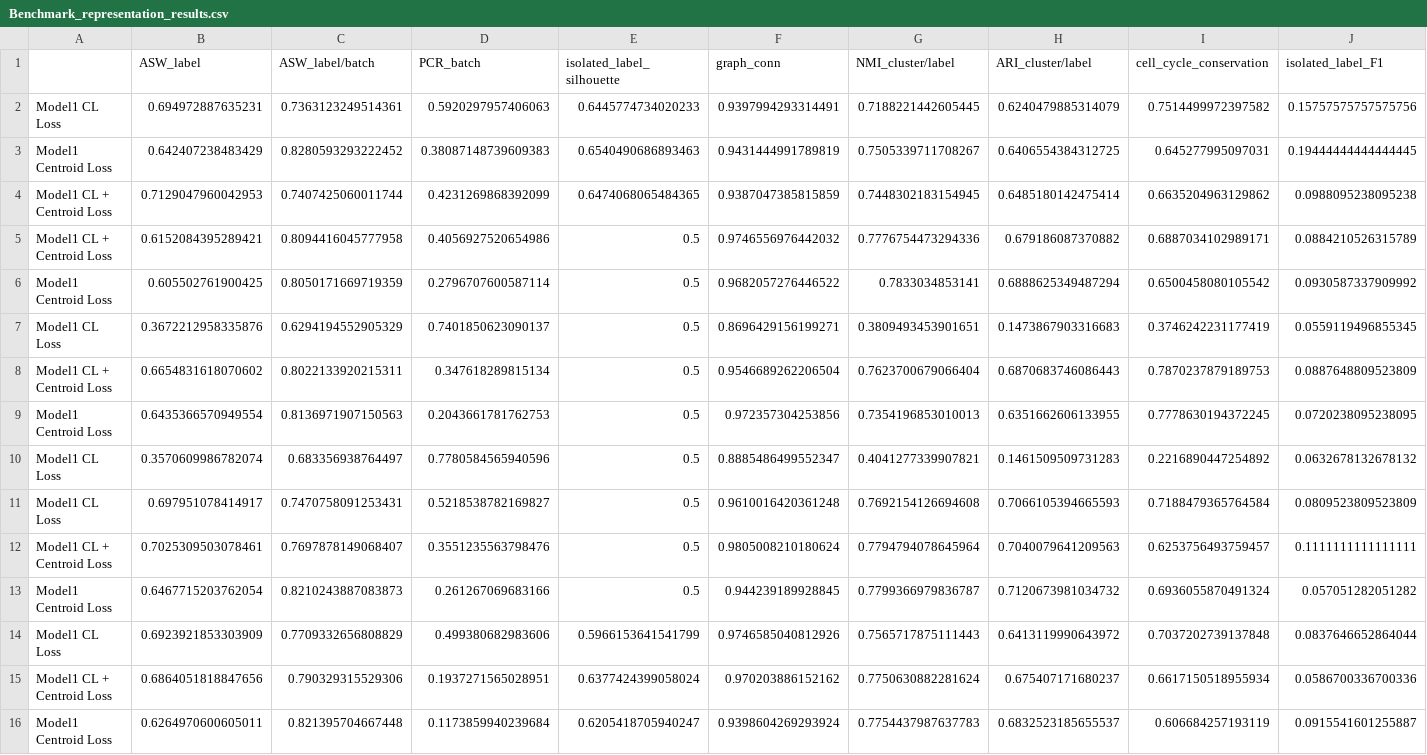
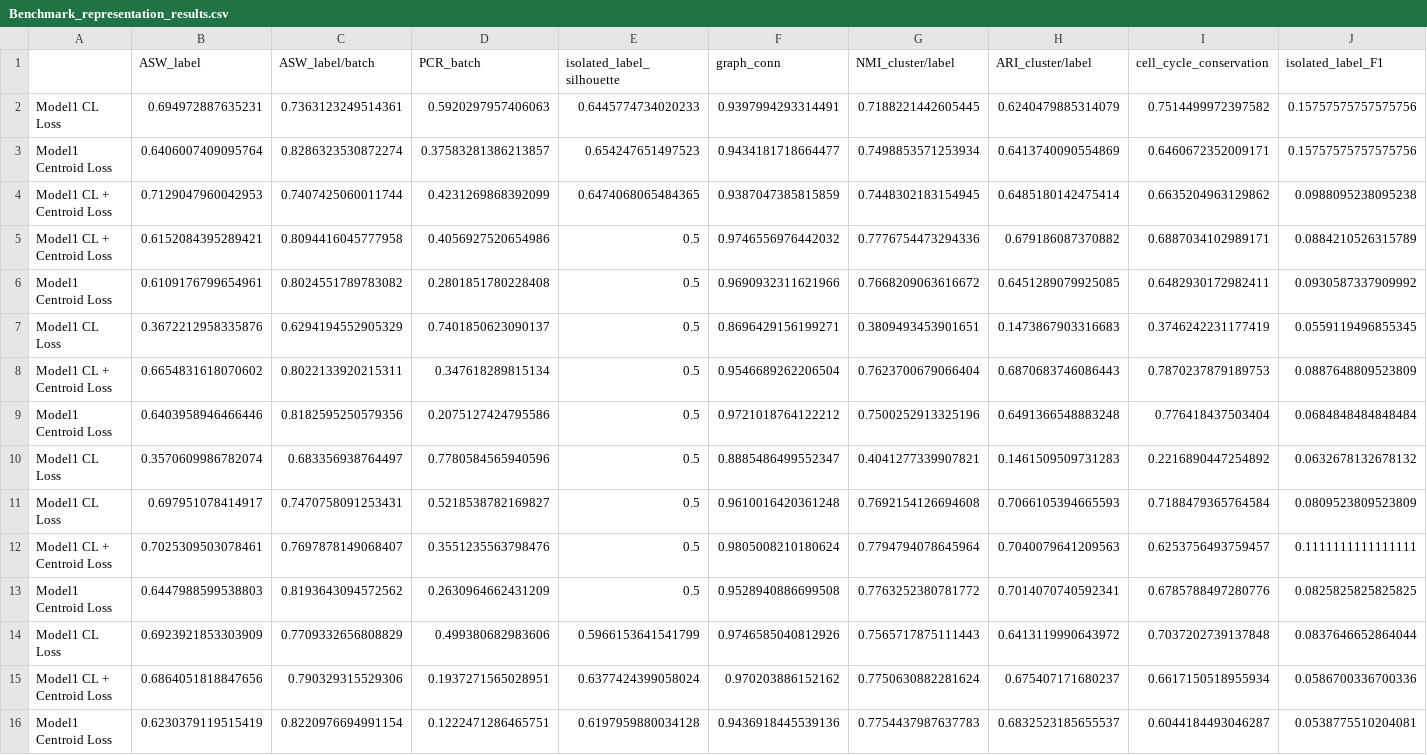
Before and after one commit to LeoAnd00/Masters_Thesis, a CSV file: code/cell_type_annotation_loss_comp/Segerstolpe/Benchmark_representation_results.csv, drawn as a sheet; only a part is shown; removed rows and columns are numbered as before the commit, all else as after; rows hold the shown columns only; the diff names each change by its address in the sheet, - before the commit and + after, or states it on an @@ line.

```diff
--- a/code/cell_type_annotation_loss_comp/Segerstolpe/Benchmark_representation_results.csv
+++ b/code/cell_type_annotation_loss_comp/Segerstolpe/Benchmark_representation_results.csv
-row 3: Model1 Centroid Loss | 0.642407238483429 | 0.8280593293222452 | 0.38087148739609383 | 0.6540490686893463 | 0.9431444991789819 | 0.7505339711708267 | 0.6406554384312725 | 0.645277995097031 | 0.19444444444444445
+row 3: Model1 Centroid Loss | 0.6406007409095764 | 0.8286323530872274 | 0.37583281386213857 | 0.654247651497523 | 0.9434181718664477 | 0.7498853571253934 | 0.6413740090554869 | 0.6460672352009171 | 0.15757575757575756
-row 6: Model1 Centroid Loss | 0.605502761900425 | 0.8050171669719359 | 0.2796707600587114 | 0.5 | 0.9682057276446522 | 0.7833034853141 | 0.6888625349487294 | 0.6500458080105542 | 0.0930587337909992
+row 6: Model1 Centroid Loss | 0.6109176799654961 | 0.8024551789783082 | 0.2801851780228408 | 0.5 | 0.9690932311621966 | 0.7668209063616672 | 0.6451289079925085 | 0.6482930172982411 | 0.0930587337909992
-row 9: Model1 Centroid Loss | 0.6435366570949554 | 0.8136971907150563 | 0.2043661781762753 | 0.5 | 0.972357304253856 | 0.7354196853010013 | 0.6351662606133955 | 0.7778630194372245 | 0.0720238095238095
+row 9: Model1 Centroid Loss | 0.6403958946466446 | 0.8182595250579356 | 0.2075127424795586 | 0.5 | 0.9721018764122212 | 0.7500252913325196 | 0.6491366548883248 | 0.776418437503404 | 0.0684848484848484
-row 13: Model1 Centroid Loss | 0.6467715203762054 | 0.8210243887083873 | 0.261267069683166 | 0.5 | 0.944239189928845 | 0.7799366979836787 | 0.7120673981034732 | 0.6936055870491324 | 0.057051282051282
+row 13: Model1 Centroid Loss | 0.6447988599538803 | 0.8193643094572562 | 0.2630964662431209 | 0.5 | 0.9528940886699508 | 0.7763252380781772 | 0.7014070740592341 | 0.6785788497280776 | 0.0825825825825825
-row 16: Model1 Centroid Loss | 0.6264970600605011 | 0.821395704667448 | 0.1173859940239684 | 0.6205418705940247 | 0.9398604269293924 | 0.7754437987637783 | 0.6832523185655537 | 0.606684257193119 | 0.0915541601255887
+row 16: Model1 Centroid Loss | 0.6230379119515419 | 0.8220976694991154 | 0.1222471286465751 | 0.6197959880034128 | 0.9436918445539136 | 0.7754437987637783 | 0.6832523185655537 | 0.6044184493046287 | 0.0538775510204081
```
Also changed, not shown: code/cell_type_annotation_loss_comp/Baron/Benchmark_representation_results.csv, code/cell_type_annotation_loss_comp/Baron/Benchmark_results.csv, 21 other files.
